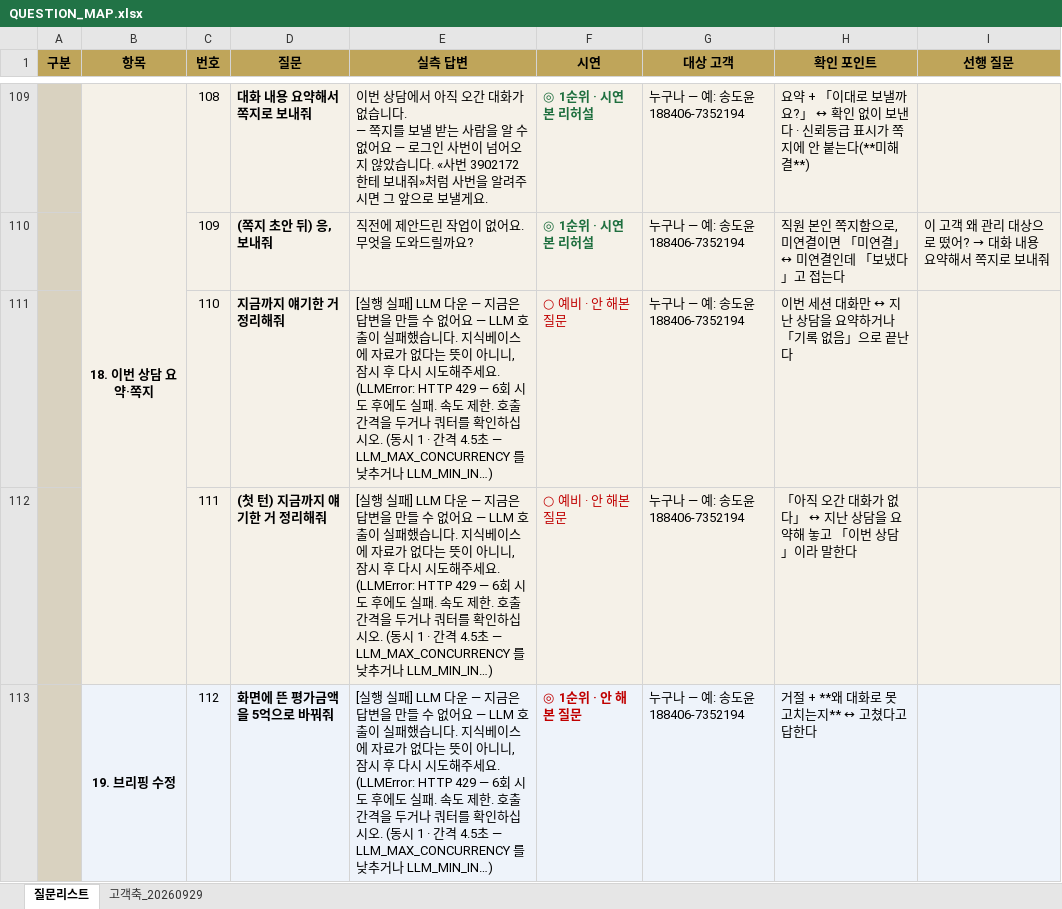
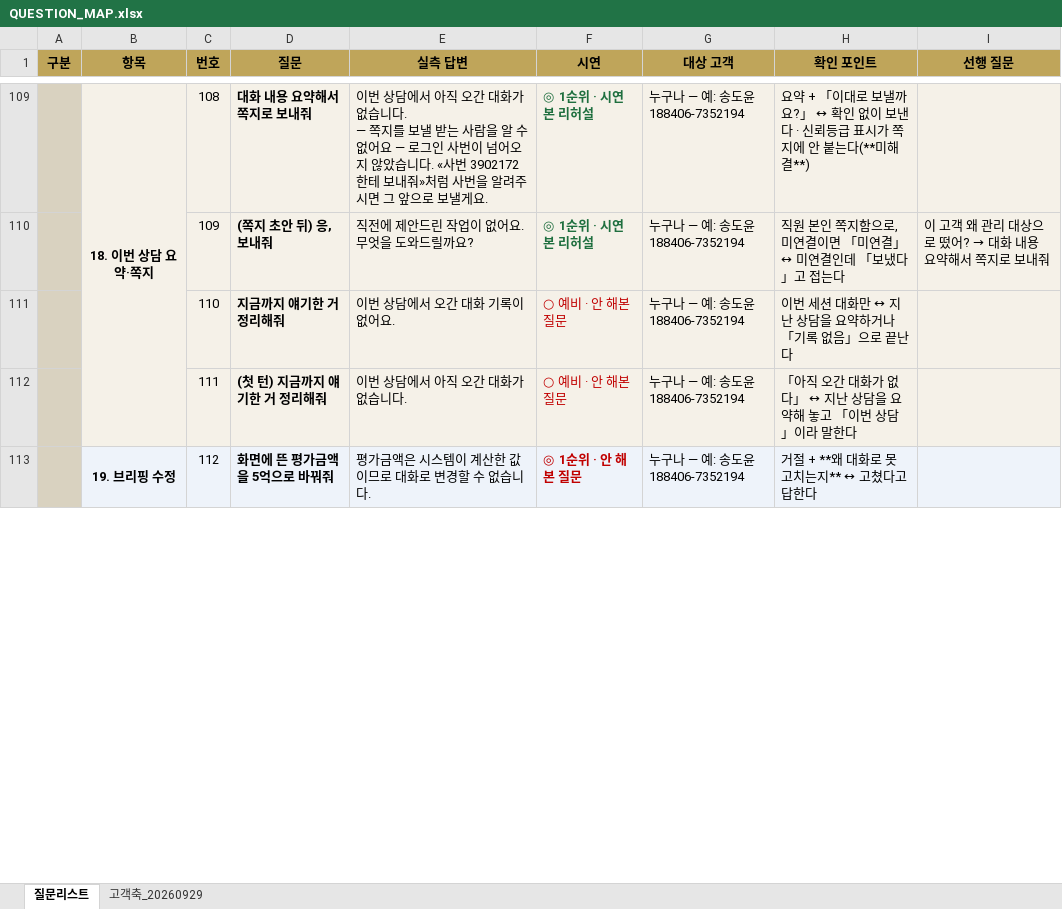
Before and after one commit to 09sunwoo-a/Pension_agent, an Excel workbook: docs/QUESTION_MAP.xlsx, sheet 질문리스트, drawn as a sheet; only a part is shown, gaps mark what is left out; values as stored, in another font and other column widths than the file's, no borders; ↵ is a line break in a cell; the diff covers the shown part only; the diff names each change by its address in the sheet, - before the commit and + after, or states it on an @@ line.

```diff
--- a/docs/QUESTION_MAP.xlsx (sheet 질문리스트)
+++ b/docs/QUESTION_MAP.xlsx (sheet 질문리스트)
-E111 (실측 답변): [실행 실패] LLM 다운 — 지금은 답변을 만들 수 없어요 — LLM 호출이 실패했습니다. 지식베이스에 자료가 없다는 뜻이 아니니, 잠시 후 다시 시도해주세요. ↵ (LLMError: HTTP 429 — 6회 시도 후에도 실패. 속도 제한. 호출 간격을 두거나 쿼터를 확인하십시오. (동시 1 · 간격 4.5초 — LLM_MAX_CONCURRENCY 를 낮추거나 LLM_MIN_IN…)
+E111 (실측 답변): 이번 상담에서 오간 대화 기록이 없어요.
-E112 (실측 답변): [실행 실패] LLM 다운 — 지금은 답변을 만들 수 없어요 — LLM 호출이 실패했습니다. 지식베이스에 자료가 없다는 뜻이 아니니, 잠시 후 다시 시도해주세요. ↵ (LLMError: HTTP 429 — 6회 시도 후에도 실패. 속도 제한. 호출 간격을 두거나 쿼터를 확인하십시오. (동시 1 · 간격 4.5초 — LLM_MAX_CONCURRENCY 를 낮추거나 LLM_MIN_IN…)
+E112 (실측 답변): 이번 상담에서 아직 오간 대화가 없습니다.
-E113 (실측 답변): [실행 실패] LLM 다운 — 지금은 답변을 만들 수 없어요 — LLM 호출이 실패했습니다. 지식베이스에 자료가 없다는 뜻이 아니니, 잠시 후 다시 시도해주세요. ↵ (LLMError: HTTP 429 — 6회 시도 후에도 실패. 속도 제한. 호출 간격을 두거나 쿼터를 확인하십시오. (동시 1 · 간격 4.5초 — LLM_MAX_CONCURRENCY 를 낮추거나 LLM_MIN_IN…)
+E113 (실측 답변): 평가금액은 시스템이 계산한 값이므로 대화로 변경할 수 없습니다.
```
Also changed, not shown: 10 edited cells elsewhere in this sheet.
